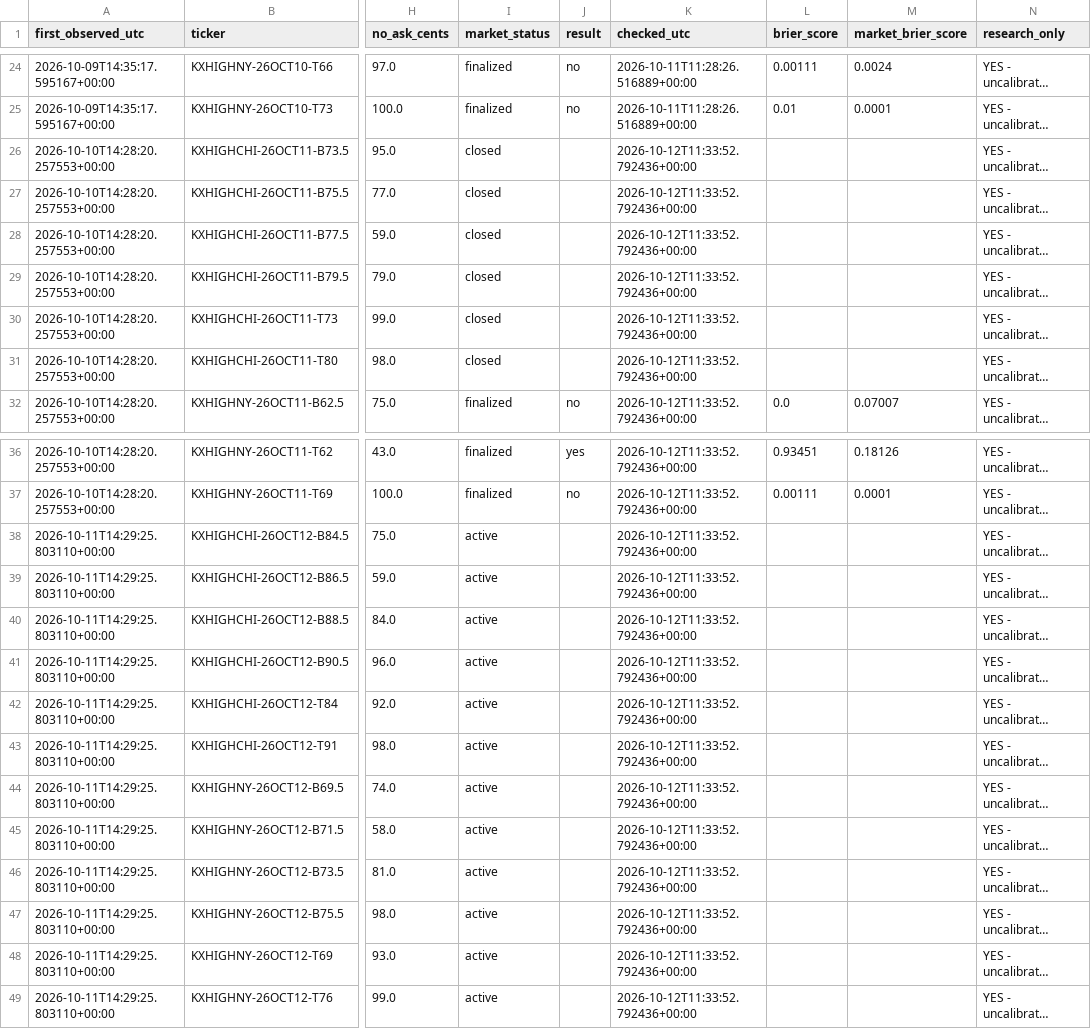
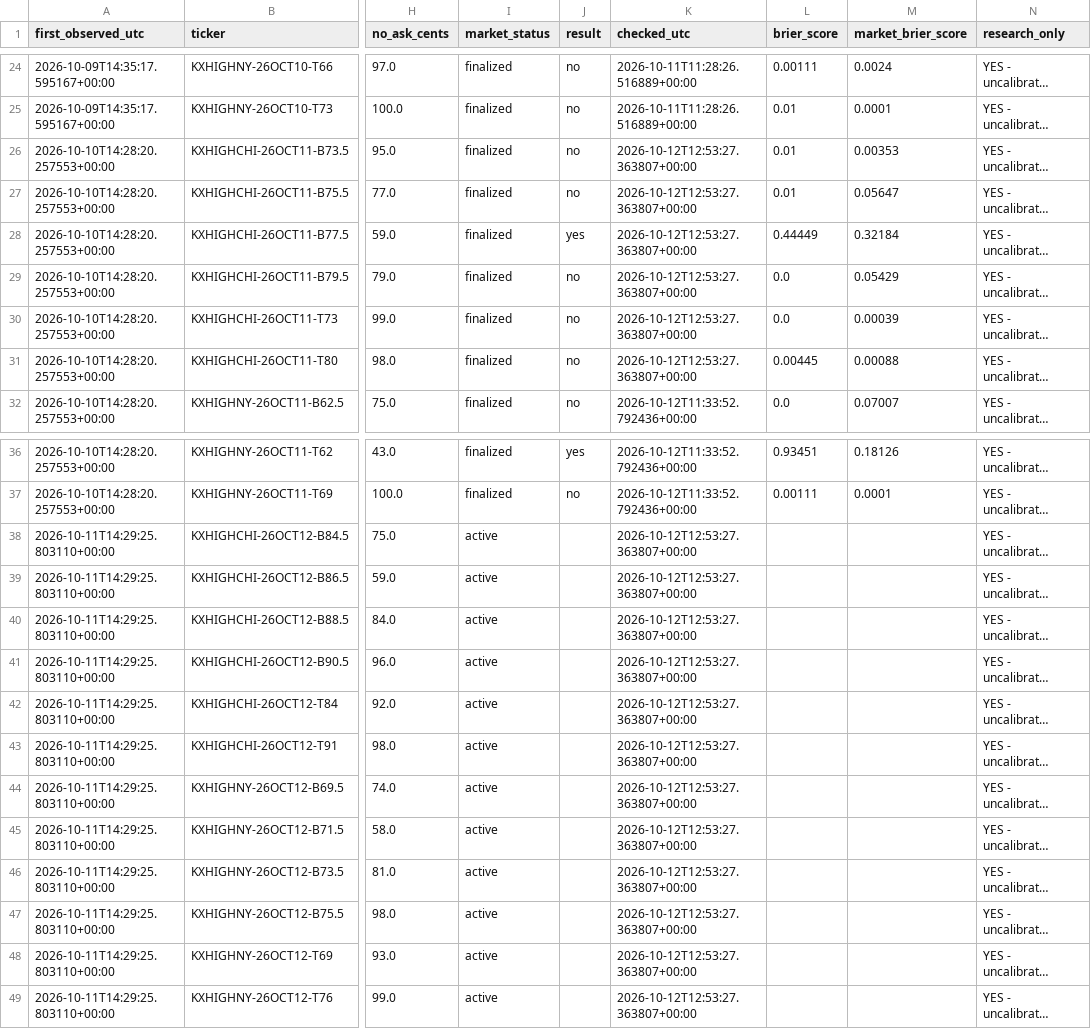
Before and after one commit to hpsyntheticoilsusa-gif/kalshi-ai-paper-trader, a CSV file: data/weather_outcomes.csv, drawn as a sheet; only a part is shown, gaps mark what is left out; long unchanged cells end in …; the diff names each change by its address in the sheet, - before the commit and + after, or states it on an @@ line.

```diff
--- a/data/weather_outcomes.csv
+++ b/data/weather_outcomes.csv
-I26:I31 (market_status): closed
+I26:I31 (market_status): finalized
-J26:J27 (result): (empty)
+J26:J27 (result): no
-K26:K31 (checked_utc): 2026-10-12T11:33:52.792436+00:00
+K26:K31 (checked_utc): 2026-10-12T12:53:27.363807+00:00
-L26:L27 (brier_score): (empty)
+L26:L27 (brier_score): 0.01
-M26 (market_brier_score): (empty)
+M26 (market_brier_score): 0.00353
-M27 (market_brier_score): (empty)
+M27 (market_brier_score): 0.05647
-J28 (result): (empty)
+J28 (result): yes
-L28 (brier_score): (empty)
+L28 (brier_score): 0.44449
-M28 (market_brier_score): (empty)
+M28 (market_brier_score): 0.32184
-J29:J31 (result): (empty)
+J29:J31 (result): no
-L29:L30 (brier_score): (empty)
+L29:L30 (brier_score): 0.0
-M29 (market_brier_score): (empty)
+M29 (market_brier_score): 0.05429
-M30 (market_brier_score): (empty)
+M30 (market_brier_score): 0.00039
-L31 (brier_score): (empty)
+L31 (brier_score): 0.00445
-M31 (market_brier_score): (empty)
+M31 (market_brier_score): 0.00088
-K38:K49 (checked_utc): 2026-10-12T11:33:52.792436+00:00
+K38:K49 (checked_utc): 2026-10-12T12:53:27.363807+00:00
```
Also changed, not shown: data/weather_research.csv, 14 other files.
